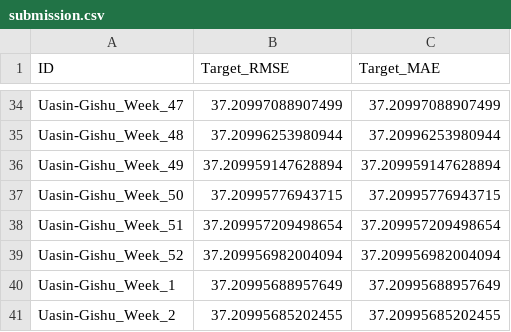
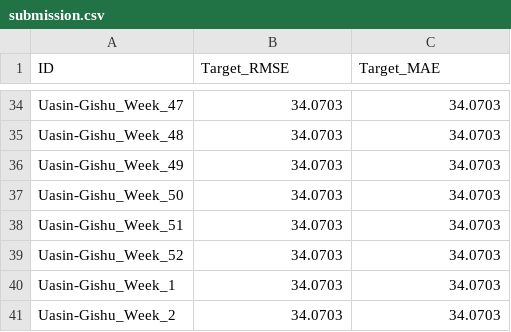
Before and after one commit to SKekana/agriBORA-Commodity-Price-Forecasting-Challenge, a CSV file: submissions/submission.csv, drawn as a sheet; only a part is shown, gaps mark what is left out; the diff covers the shown part only; the diff names each change by its address in the sheet, - before the commit and + after, or states it on an @@ line.

```diff
--- a/submissions/submission.csv
+++ b/submissions/submission.csv
-B34 (Target_RMSE): 37.20997088907499
+B34 (Target_RMSE): 34.0703
-C34 (Target_MAE): 37.20997088907499
+C34 (Target_MAE): 34.0703
-B35 (Target_RMSE): 37.20996253980944
+B35 (Target_RMSE): 34.0703
-C35 (Target_MAE): 37.20996253980944
+C35 (Target_MAE): 34.0703
-B36 (Target_RMSE): 37.209959147628894
+B36 (Target_RMSE): 34.0703
-C36 (Target_MAE): 37.209959147628894
+C36 (Target_MAE): 34.0703
-B37 (Target_RMSE): 37.20995776943715
+B37 (Target_RMSE): 34.0703
-C37 (Target_MAE): 37.20995776943715
+C37 (Target_MAE): 34.0703
-B38 (Target_RMSE): 37.209957209498654
+B38 (Target_RMSE): 34.0703
-C38 (Target_MAE): 37.209957209498654
+C38 (Target_MAE): 34.0703
-B39 (Target_RMSE): 37.209956982004094
+B39 (Target_RMSE): 34.0703
-C39 (Target_MAE): 37.209956982004094
+C39 (Target_MAE): 34.0703
-B40 (Target_RMSE): 37.20995688957649
+B40 (Target_RMSE): 34.0703
-C40 (Target_MAE): 37.20995688957649
+C40 (Target_MAE): 34.0703
-B41 (Target_RMSE): 37.20995685202455
+B41 (Target_RMSE): 34.0703
-C41 (Target_MAE): 37.20995685202455
+C41 (Target_MAE): 34.0703
```
Also changed, not shown: 64 edited cells elsewhere in this file, 2 other files.
